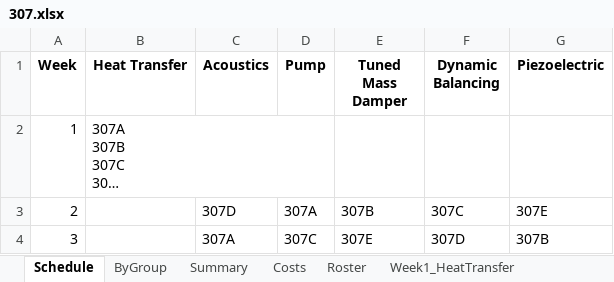
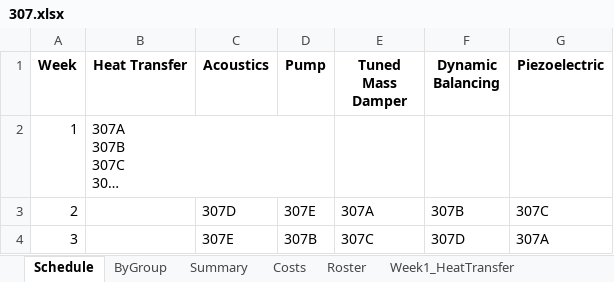
Before and after one commit to bradentmclain/ME4842_Tools, an Excel workbook: assignments/307.xlsx, sheet Schedule, drawn as a sheet; long unchanged cells end in …; values as stored, in another font and other column widths than the file's, no borders; the diff names each change by its address in the sheet, - before the commit and + after, or states it on an @@ line.

```diff
--- a/assignments/307.xlsx (sheet Schedule)
+++ b/assignments/307.xlsx (sheet Schedule)
-D3 (Pump): 307A
+D3 (Pump): 307E
-E3 (Tuned Mass Damper): 307B
+E3 (Tuned Mass Damper): 307A
-F3 (Dynamic Balancing): 307C
+F3 (Dynamic Balancing): 307B
-G3 (Piezoelectric): 307E
+G3 (Piezoelectric): 307C
-C4 (Acoustics): 307A
+C4 (Acoustics): 307E
-D4 (Pump): 307C
+D4 (Pump): 307B
-E4 (Tuned Mass Damper): 307E
+E4 (Tuned Mass Damper): 307C
-G4 (Piezoelectric): 307B
+G4 (Piezoelectric): 307A
```
Also changed, not shown: sheet Costs, sheet ByGroup, sheet Summary, assignments/301.xlsx, assignments/305.xlsx, 9 other files.
